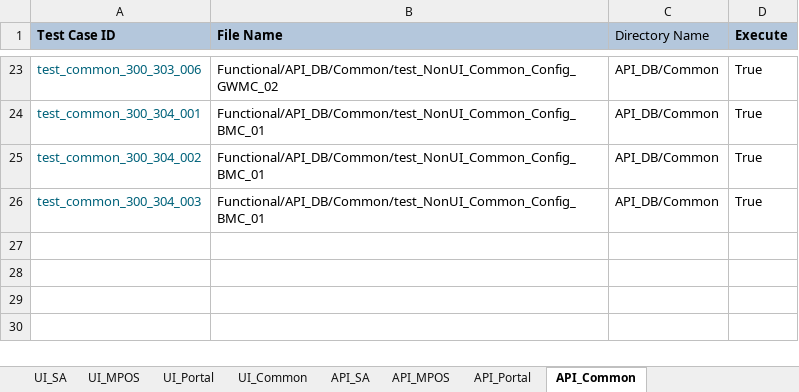
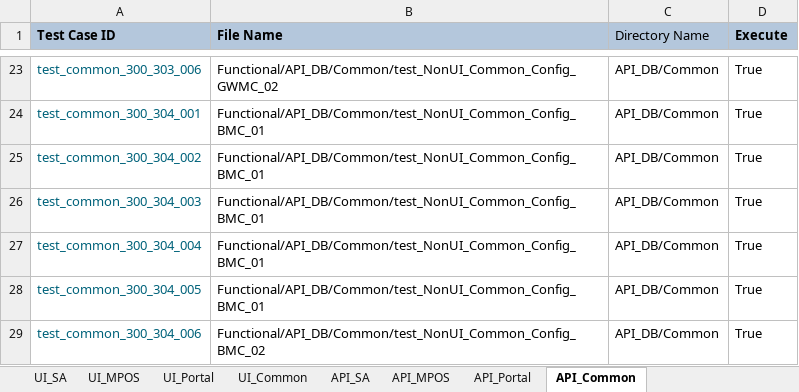
Before and after one commit to tularamsa1/ezeauto-rearch-automation-claude, an Excel workbook: DataProvider/TestCasesDetail.xlsx, sheet API_Common, drawn as a sheet; only a part is shown, gaps mark what is left out; values as stored, in another font and other column widths than the file's, no borders; the diff names each change by its address in the sheet, - before the commit and + after, or states it on an @@ line.

Commit message:
Config related Test cases

```diff
--- a/DataProvider/TestCasesDetail.xlsx (sheet API_Common)
+++ b/DataProvider/TestCasesDetail.xlsx (sheet API_Common)
+row 27: test_common_300_304_004 | Functional/API_DB/Common/test_NonUI_Common_Config_BMC_01 | API_DB/Common | True
+row 28: test_common_300_304_005 | Functional/API_DB/Common/test_NonUI_Common_Config_BMC_01 | API_DB/Common | True
+row 29: test_common_300_304_006 | Functional/API_DB/Common/test_NonUI_Common_Config_BMC_02 | API_DB/Common | True
```
Also changed, not shown: 12 other files.
